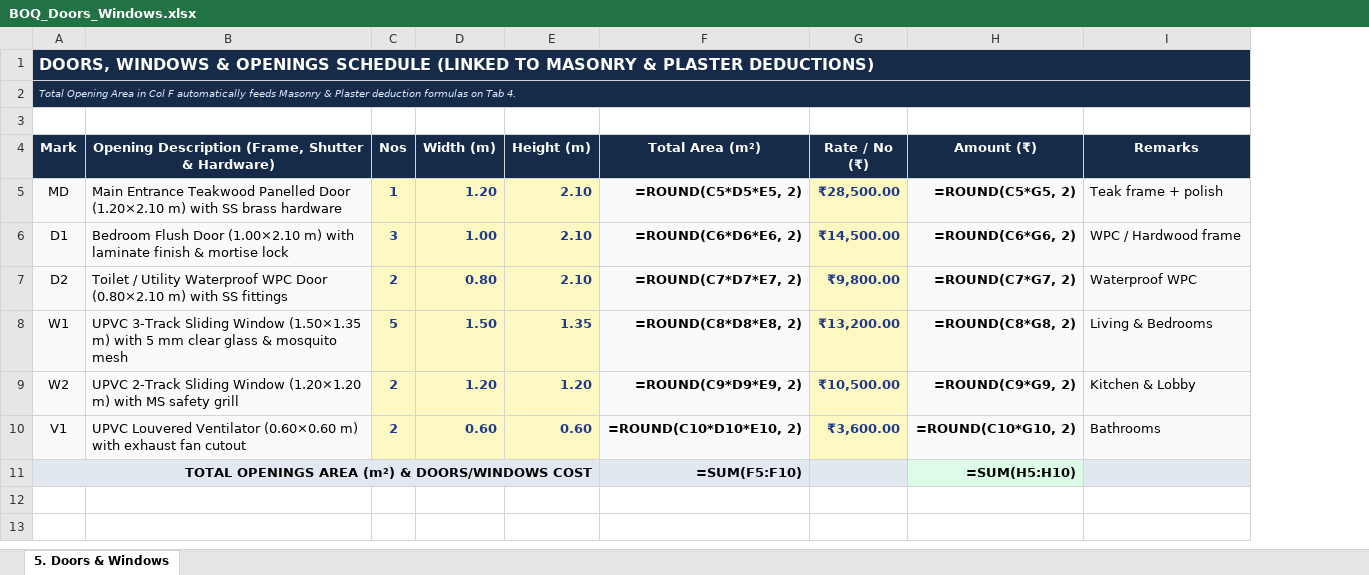
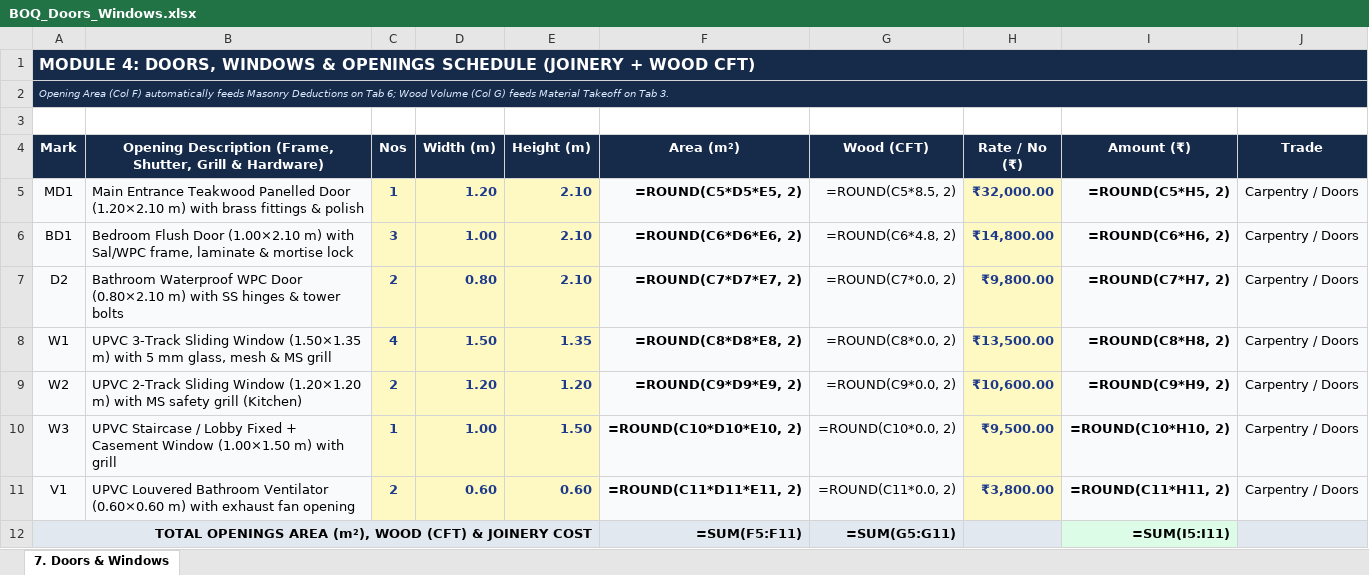
Before and after one commit to ragegokul75-a11y/Auto-BOQ2D, an Excel workbook: exports/BOQ_Doors_Windows.xlsx, sheet 7. Doors & Windows, drawn as a sheet; values as stored, in another font and other column widths than the file's, no borders; formulas without a stored value are shown as written; removed rows and columns are numbered as before the commit, all else as after; the diff names each change by its address in the sheet, - before the commit and + after, or states it on an @@ line.

```diff
--- a/exports/BOQ_Doors_Windows.xlsx (sheet 7. Doors & Windows)
+++ b/exports/BOQ_Doors_Windows.xlsx (sheet 7. Doors & Windows)
-sheet tab: 5. Doors & Windows
+sheet tab: 7. Doors & Windows
-column B, rows 4-10: Opening Description (Frame, Shutter & Hardware) | Main Entrance Teakwood Panelled Door (1.20×2.10 m) with SS brass hardware | Bedroom Flush Door (1.00×2.10 m) with laminate finish & mortise lock | Toilet / Utility Waterproof WPC Door (0.80×2.10 m) with SS fittings | UPVC 3-Track Sliding Window (1.50×1.35 m) with 5 mm clear glass & mosquito mesh | UPVC 2-Track Sliding Window (1.20×1.20 m) with MS safety grill | UPVC Louvered Ventilator (0.60×0.60 m) with exhaust fan cutout
+column B, rows 4-9: Opening Description (Frame, Shutter, Grill & Hardware) | Main Entrance Teakwood Panelled Door (1.20×2.10 m) with brass fittings & polish | Bedroom Flush Door (1.00×2.10 m) with Sal/WPC frame, laminate & mortise lock | Bathroom Waterproof WPC Door (0.80×2.10 m) with SS hinges & tower bolts | UPVC 3-Track Sliding Window (1.50×1.35 m) with 5 mm glass, mesh & MS grill | UPVC 2-Track Sliding Window (1.20×1.20 m) with MS safety grill (Kitchen); row 11: UPVC Louvered Bathroom Ventilator (0.60×0.60 m) with exhaust fan opening
+column G (Wood (CFT)), rows 5-9: =ROUND(C5*8.5, 2) | =ROUND(C6*4.8, 2) | =ROUND(C7*0.0, 2) | =ROUND(C8*0.0, 2) | =ROUND(C9*0.0, 2); row 11: =ROUND(C11*0.0, 2)
-column I (Remarks), rows 5-10: Teak frame + polish | WPC / Hardwood frame | Waterproof WPC | Living & Bedrooms | Kitchen & Lobby | Bathrooms
+column J (Trade), rows 5-9: all Carpentry / Doors; row 11: Carpentry / Doors
-A1 (Mark): DOORS, WINDOWS & OPENINGS SCHEDULE (LINKED TO MASONRY & PLASTER DEDUCTIONS)
+A1 (Mark): MODULE 4: DOORS, WINDOWS & OPENINGS SCHEDULE (JOINERY + WOOD CFT)
-A2 (Mark): Total Opening Area in Col F automatically feeds Masonry & Plaster deduction formulas on Tab 4.
+A2 (Mark): Opening Area (Col F) automatically feeds Masonry Deductions on Tab 6; Wood Volume (Col G) feeds Material Takeoff on Tab 3.
-F4: Total Area (m²)
+F4: Area (m²)
-A5 (Mark): MD
+A5 (Mark): MD1
-H5 (Rate / No (₹)): ₹28,500.00
+H5 (Rate / No (₹)): ₹32,000.00
-I5 (Amount (₹)): =ROUND(C5*G5, 2)
+I5 (Amount (₹)): =ROUND(C5*H5, 2)
-A6 (Mark): D1
+A6 (Mark): BD1
-H6 (Rate / No (₹)): ₹14,500.00
+H6 (Rate / No (₹)): ₹14,800.00
-I6 (Amount (₹)): =ROUND(C6*G6, 2)
+I6 (Amount (₹)): =ROUND(C6*H6, 2)
-I7 (Amount (₹)): =ROUND(C7*G7, 2)
+I7 (Amount (₹)): =ROUND(C7*H7, 2)
-C8 (Nos): 5
+C8 (Nos): 4
-H8 (Rate / No (₹)): ₹13,200.00
+H8 (Rate / No (₹)): ₹13,500.00
-I8 (Amount (₹)): =ROUND(C8*G8, 2)
+I8 (Amount (₹)): =ROUND(C8*H8, 2)
-H9 (Rate / No (₹)): ₹10,500.00
+H9 (Rate / No (₹)): ₹10,600.00
-I9 (Amount (₹)): =ROUND(C9*G9, 2)
+I9 (Amount (₹)): =ROUND(C9*H9, 2)
+row 10: W3 | UPVC Staircase / Lobby Fixed + Casement Window (1.00×1.50 m) with grill | 1 | 1.00 | 1.50 | =ROUND(C10*D10*E10, 2) | =ROUND(C10*0.0, 2) | ₹9,500.00 | =ROUND(C10*H10, 2) | Carpentry / Doors
-F11 (Area (m²)): =ROUND(C10*D10*E10, 2)
+F11 (Area (m²)): =ROUND(C11*D11*E11, 2)
-H11 (Rate / No (₹)): ₹3,600.00
+H11 (Rate / No (₹)): ₹3,800.00
-I11 (Amount (₹)): =ROUND(C10*G10, 2)
+I11 (Amount (₹)): =ROUND(C11*H11, 2)
-row 11: TOTAL OPENINGS AREA (m²) & DOORS/WINDOWS COST |  |  |  |  | =SUM(F5:F10) |  | =SUM(H5:H10)
+row 12: TOTAL OPENINGS AREA (m²), WOOD (CFT) & JOINERY COST |  |  |  |  | =SUM(F5:F11) | =SUM(G5:G11) |  | =SUM(I5:I11)
```
Also changed, not shown: Modular_BOQ_Master.xlsx, exports/BOQ_Flooring_Paint.xlsx, 14 other files.
